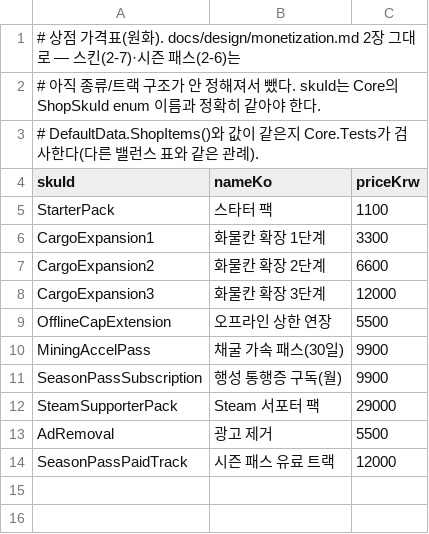
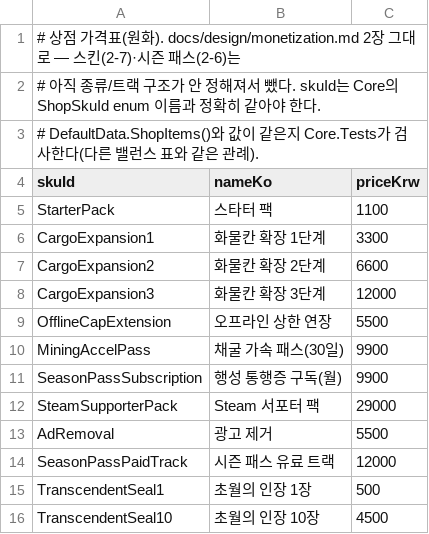
Before and after one commit to tifania12/PlanetRacer, a CSV file: docs/design/balance/shop.csv, drawn as a sheet; the diff names each change by its address in the sheet, - before the commit and + after, or states it on an @@ line.

```diff
--- a/docs/design/balance/shop.csv
+++ b/docs/design/balance/shop.csv
+row 15: TranscendentSeal1 | 초월의 인장 1장 | 500
+row 16: TranscendentSeal10 | 초월의 인장 10장 | 4500
```
Also changed, not shown: 8 other files.
